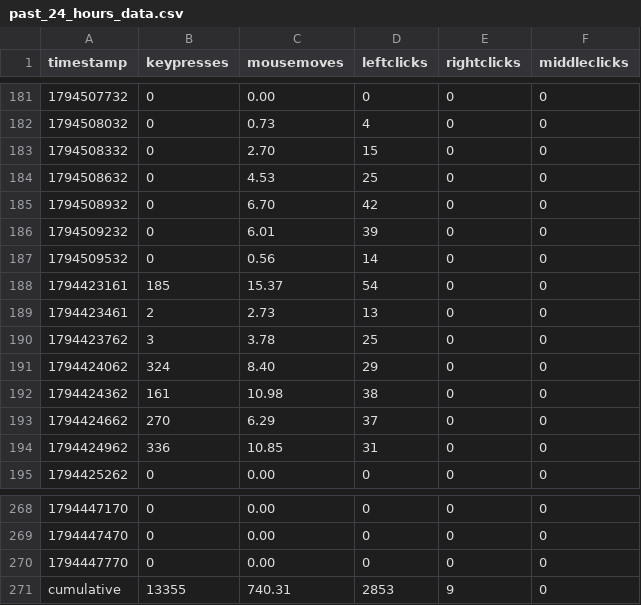
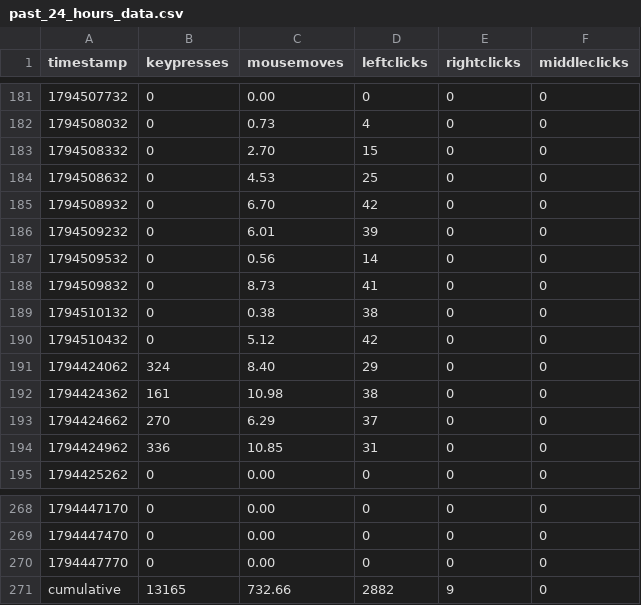
Before and after one commit to bilals12/see, a CSV file: past_24_hours_data.csv, drawn as a sheet; only a part is shown, gaps mark what is left out.

```diff
--- a/past_24_hours_data.csv
+++ b/past_24_hours_data.csv
@@ -187,5 +187,5 @@ timestamp,keypresses,mousemoves,leftclicks,rightclicks,middleclicks
 1794509532,0,0.56,14,0,0
-1794423161,185,15.37,54,0,0
-1794423461,2,2.73,13,0,0
-1794423762,3,3.78,25,0,0
+1794509832,0,8.73,41,0,0
+1794510132,0,0.38,38,0,0
+1794510432,0,5.12,42,0,0
 1794424062,324,8.40,29,0,0
@@ -270,2 +270,2 @@ timestamp,keypresses,mousemoves,leftclicks,rightclicks,middleclicks
 1794447770,0,0.00,0,0,0
-cumulative,13355,740.31,2853,9,0
+cumulative,13165,732.66,2882,9,0
```
Also changed, not shown: 1 other file.
